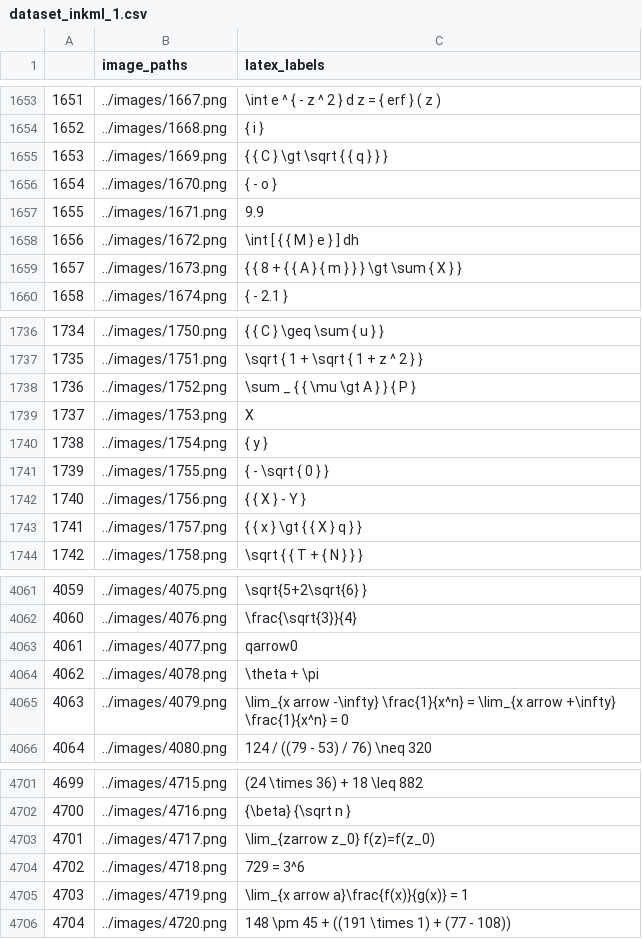
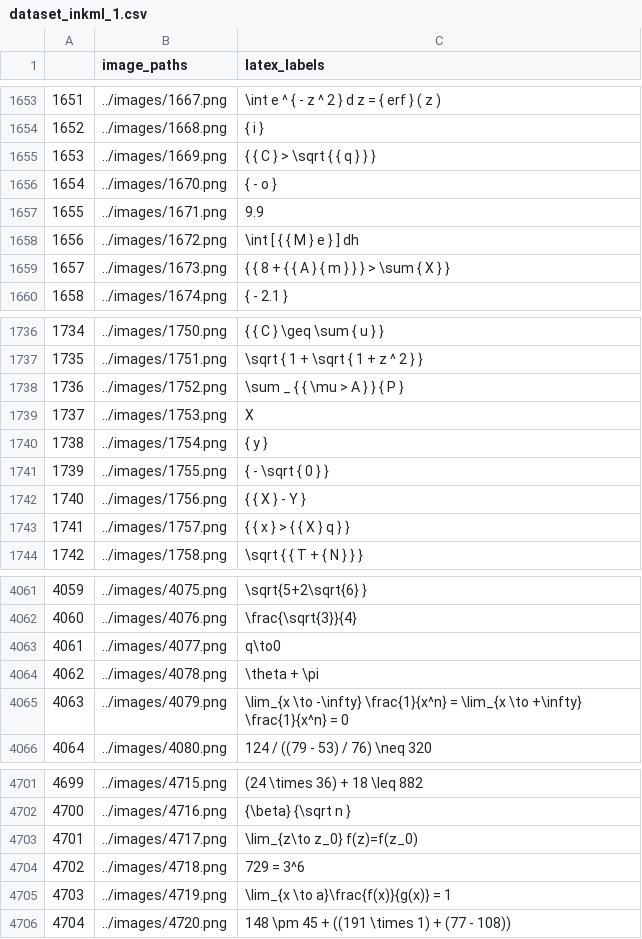
Before and after one commit to esw0116/Equation-Detector, a CSV file: utils/dataset_inkml_1.csv, drawn as a sheet; only a part is shown, gaps mark what is left out; the diff covers the shown part only.

```diff
--- a/utils/dataset_inkml_1.csv
+++ b/utils/dataset_inkml_1.csv
@@ -1654,3 +1654,3 @@
 1652,../images/1668.png,  { i }
-1653,../images/1669.png, {  { C } \gt \sqrt {  { q } } }
+1653,../images/1669.png, {  { C } > \sqrt {  { q } } }
 1654,../images/1670.png, { - o }
@@ -1658,3 +1658,3 @@
 1656,../images/1672.png, \int  [ {  { M } e }  ] dh
-1657,../images/1673.png, { { 8 + {  { A }  { m } } } \gt \sum { X } }
+1657,../images/1673.png, { { 8 + {  { A }  { m } } } > \sum { X } }
 1658,../images/1674.png, { - 2.1 }
@@ -1737,3 +1737,3 @@
 1735,../images/1751.png, \sqrt { 1 + \sqrt { 1 + z ^ 2 } }
-1736,../images/1752.png, \sum _ { { \mu \gt A } } { P }
+1736,../images/1752.png, \sum _ { { \mu > A } } { P }
 1737,../images/1753.png, X
@@ -1742,3 +1742,3 @@
 1740,../images/1756.png, {  { X } - Y }
-1741,../images/1757.png, {  { x } \gt {  { X } q } }
+1741,../images/1757.png, {  { x } > {  { X } q } }
 1742,../images/1758.png, \sqrt { { T +  { N } } }
@@ -4080,5 +4080,5 @@
 4060,../images/4076.png,\frac{\sqrt{3}}{4}
-4061,../images/4077.png,qarrow0
+4061,../images/4077.png,q\to0
 4062,../images/4078.png,\theta + \pi
-4063,../images/4079.png,\lim_{x arrow -\infty} \frac{1}{x^n} = \lim_{x arrow +\infty} \frac{1}{x^n} = 0
+4063,../images/4079.png,\lim_{x \to -\infty} \frac{1}{x^n} = \lim_{x \to +\infty} \frac{1}{x^n} = 0
 4064,../images/4080.png,124 / ((79 - 53) / 76) \neq 320
@@ -4720,5 +4720,5 @@
 4700,../images/4716.png,{\beta} {\sqrt n }
-4701,../images/4717.png,\lim_{zarrow z_0} f(z)=f(z_0)
+4701,../images/4717.png,\lim_{z\to z_0} f(z)=f(z_0)
 4702,../images/4718.png,729 = 3^6
-4703,../images/4719.png,\lim_{x arrow a}\frac{f(x)}{g(x)} = 1
+4703,../images/4719.png,\lim_{x \to a}\frac{f(x)}{g(x)} = 1
 4704,../images/4720.png,148 \pm 45 + ((191 \times 1) + (77 - 108))
```
Also changed, not shown: 190 edited cells elsewhere in this file, 7 other files.
